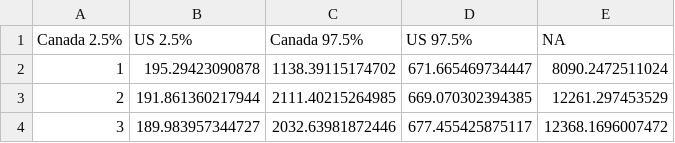
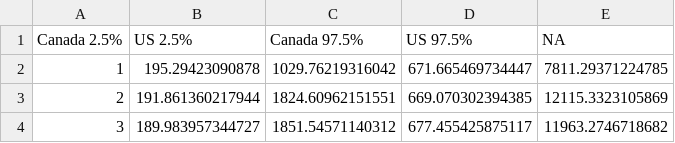
Before and after one commit to iml-mackerel/00.0_model, a CSV file: csv/2025/proj_table_ie.csv, drawn as a sheet.

```diff
--- a/csv/2025/proj_table_ie.csv
+++ b/csv/2025/proj_table_ie.csv
@@ -1,4 +1,4 @@
 "Canada 2.5%","US 2.5%","Canada 97.5%","US 97.5%","NA"
-1,195.29423090878,1138.39115174702,671.665469734447,8090.2472511024
-2,191.861360217944,2111.40215264985,669.070302394385,12261.297453529
-3,189.983957344727,2032.63981872446,677.455425875117,12368.1696007472
+1,195.29423090878,1029.76219316042,671.665469734447,7811.29371224785
+2,191.861360217944,1824.60962151551,669.070302394385,12115.3323105869
+3,189.983957344727,1851.54571140312,677.455425875117,11963.2746718682
```
Also changed, not shown: csv/2025/proj.csv, csv/2025/proj_mean.csv, 17 other files.
